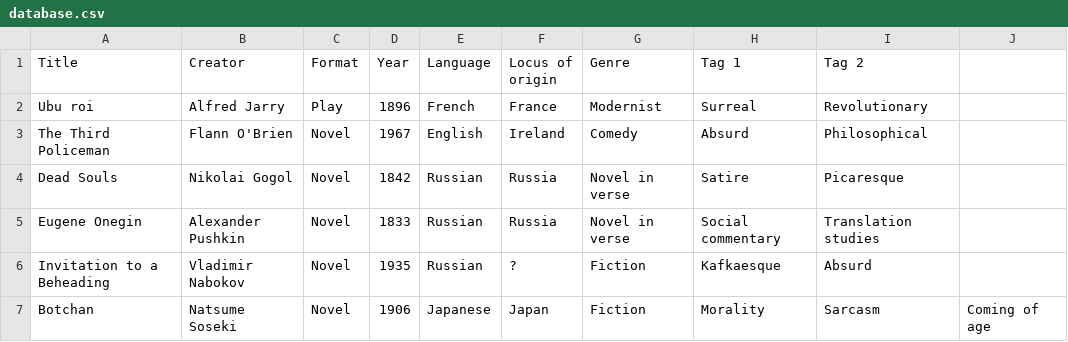
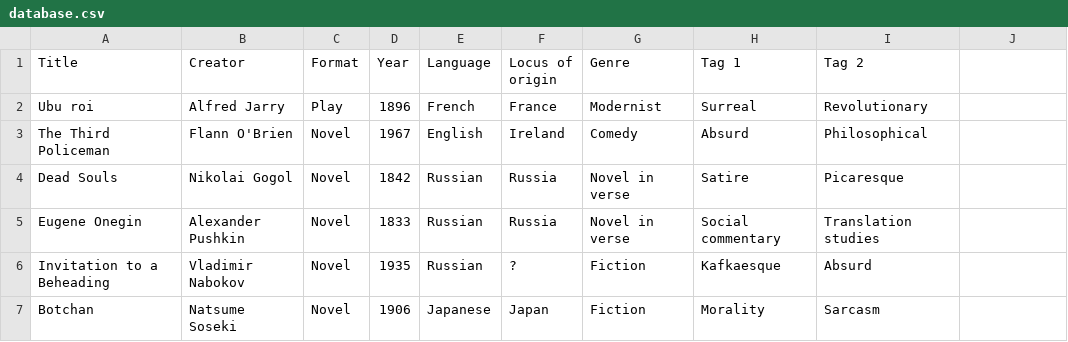
Before and after one commit to yeekw/yeekw.github.io, a CSV file: resources/database.csv, drawn as a sheet.

Commit message:
Removed extra column

```diff
--- a/resources/database.csv
+++ b/resources/database.csv
@@ -6,2 +6,2 @@ Eugene Onegin, Alexander Pushkin, Novel, 1833, Russian, Russia, Novel in verse,
 Invitation to a Beheading, Vladimir Nabokov, Novel, 1935, Russian, ?, Fiction, Kafkaesque, Absurd
-Botchan, Natsume Soseki, Novel, 1906, Japanese, Japan, Fiction, Morality, Sarcasm, Coming of age
+Botchan, Natsume Soseki, Novel, 1906, Japanese, Japan, Fiction, Morality, Sarcasm
```
